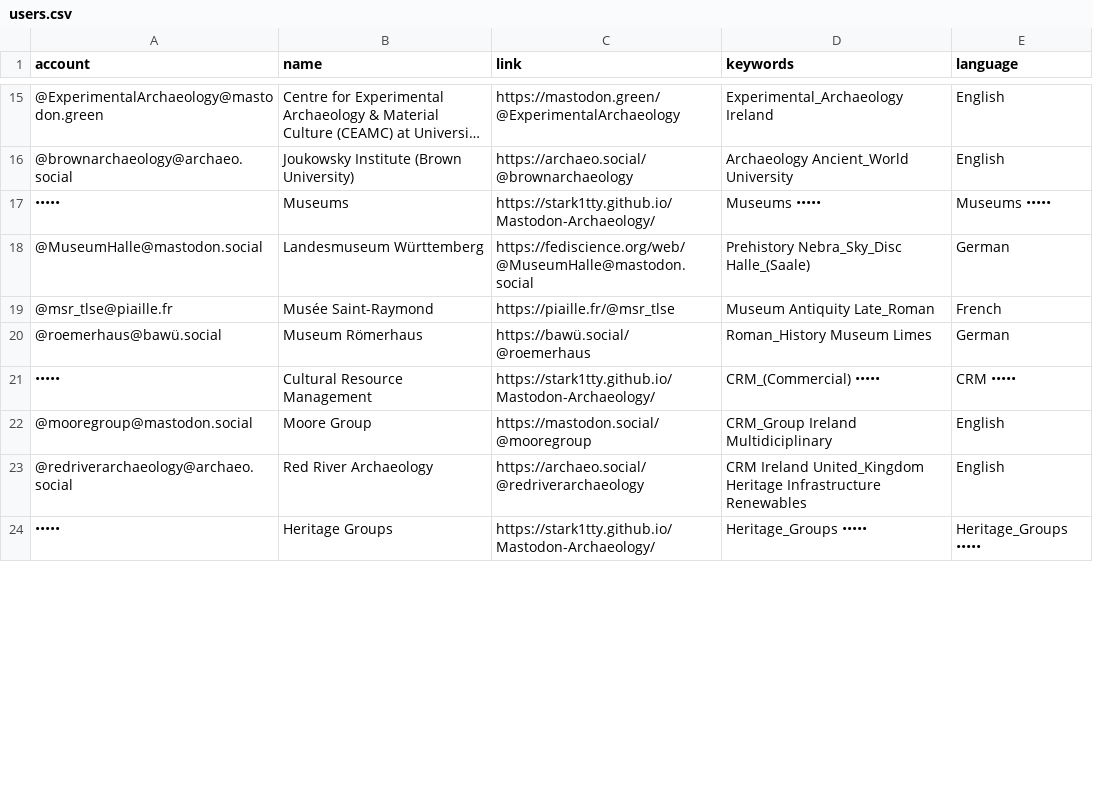
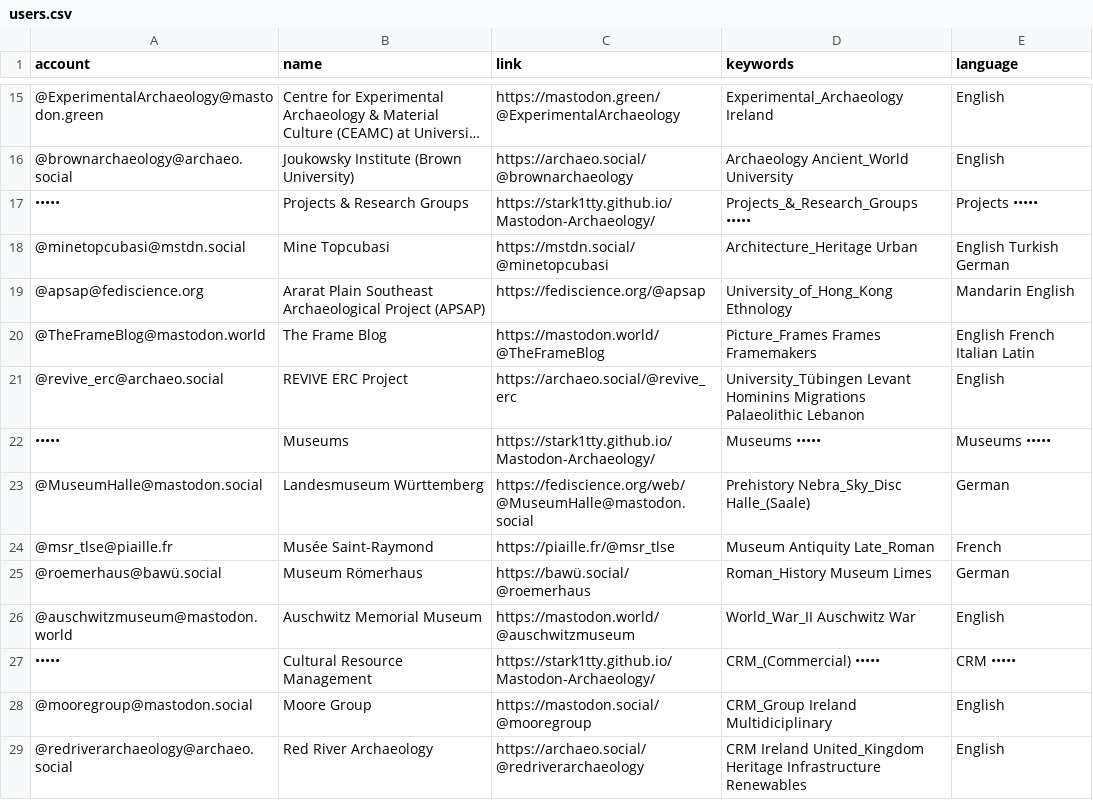
Before and after one commit to steko/Mastodon-Archaeology, a CSV file: resources/users.csv, drawn as a sheet; only a part is shown, gaps mark what is left out; the shorter side is filled out with more unchanged rows; long unchanged cells end in …; the diff covers the shown part only.

Commit message:
Update users.csv
updated with more accounts

```diff
--- a/resources/users.csv
+++ b/resources/users.csv
@@ -16,2 +16,7 @@ account,name,link,keywords,language
 @brownarchaeology@archaeo.social,Joukowsky Institute (Brown University),https://archaeo.social/@brownarchaeology,Archaeology Ancient_World University,English
+•••••,Projects & Research Groups,https://stark1tty.github.io/Mastodon-Archaeology/,Projects_&_Research_Groups •••••,Projects •••••
+@minetopcubasi@mstdn.social,Mine Topcubasi,https://mstdn.social/@minetopcubasi,Architecture_Heritage Urban,English Turkish German
+@apsap@fediscience.org,Ararat Plain Southeast Archaeological Project (APSAP),https://fediscience.org/@apsap,University_of_Hong_Kong Ethnology,Mandarin English
+@TheFrameBlog@mastodon.world,The Frame Blog,https://mastodon.world/@TheFrameBlog,Picture_Frames Frames Framemakers,English French Italian Latin
+@revive_erc@archaeo.social,REVIVE ERC Project,https://archaeo.social/@revive_erc,University_Tübingen Levant Hominins Migrations Palaeolithic Lebanon,English
 •••••,Museums,https://stark1tty.github.io/Mastodon-Archaeology/,Museums •••••,Museums •••••
@@ -20,2 +25,3 @@ account,name,link,keywords,language
 @roemerhaus@bawü.social,Museum Römerhaus,https://bawü.social/@roemerhaus,Roman_History Museum Limes,German
+@auschwitzmuseum@mastodon.world,Auschwitz Memorial Museum,https://mastodon.world/@auschwitzmuseum,World_War_II Auschwitz War,English
 •••••,Cultural Resource Management,https://stark1tty.github.io/Mastodon-Archaeology/,CRM_(Commercial) •••••,CRM •••••
```
Also changed, not shown: 4 added rows elsewhere in this file.
